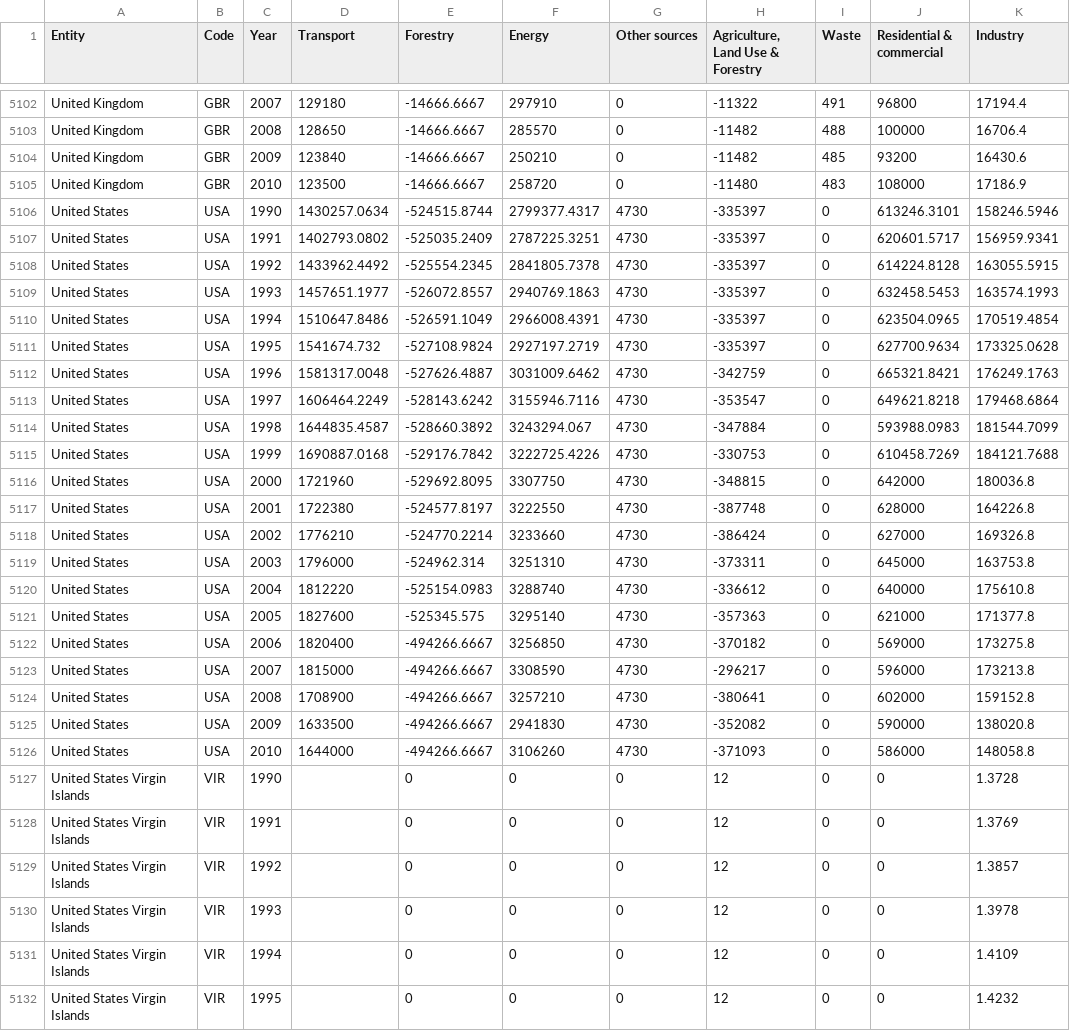
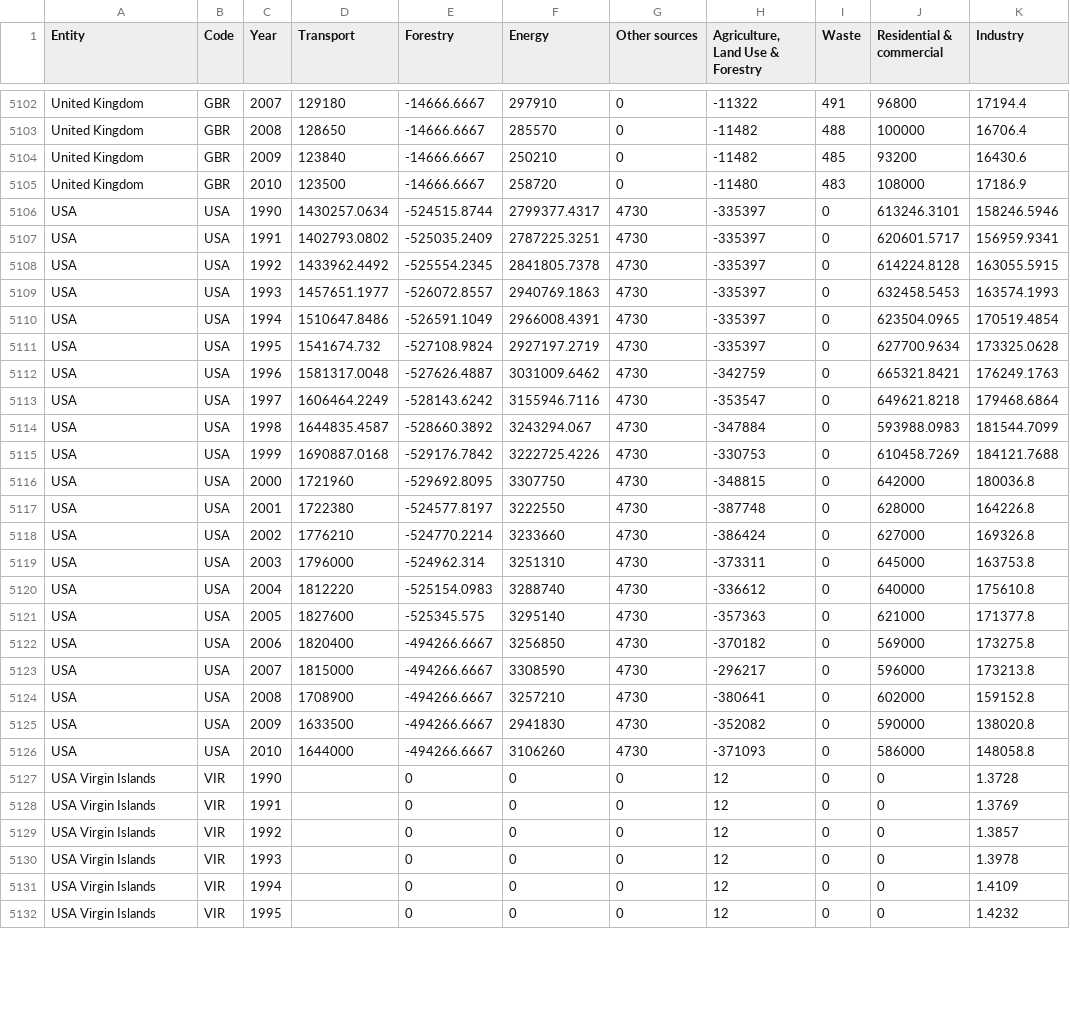
Before and after one commit to rutgerstorm/Programmeerproject, a CSV file: global-carbon-dioxide-emissions-by-sector-gg-co-1.csv, drawn as a sheet; only a part is shown, gaps mark what is left out; the diff covers the shown part only; the diff names each change by its address in the sheet, - before the commit and + after, or states it on an @@ line.

```diff
--- a/global-carbon-dioxide-emissions-by-sector-gg-co-1.csv
+++ b/global-carbon-dioxide-emissions-by-sector-gg-co-1.csv
-A5106:A5126 (Entity): United States
+A5106:A5126 (Entity): USA
-A5127:A5132 (Entity): United States Virgin Islands
+A5127:A5132 (Entity): USA Virgin Islands
```
Also changed, not shown: 15 edited cells elsewhere in this file, 2 other files.
